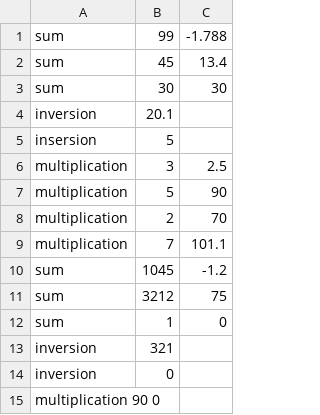
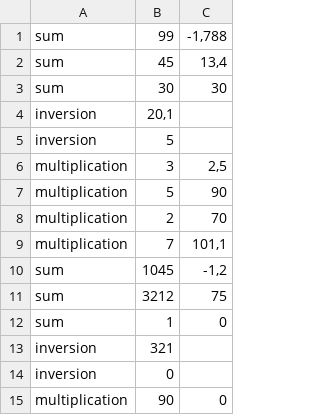
Before and after one commit to Laiserk/Design-Patterns-Labs, a TSV file: AbstractFactory/AbstractFactory/Config/Config.tsv, drawn as a sheet.

Commit message:
Config changed for double.Parse to work

```diff
--- a/AbstractFactory/AbstractFactory/Config/Config.tsv
+++ b/AbstractFactory/AbstractFactory/Config/Config.tsv
@@ -1,11 +1,11 @@
-sum	99	-1.788
-sum	45	13.4
+sum	99	-1,788
+sum	45	13,4
 sum	30	30
-inversion	20.1
-insersion	5
-multiplication	3	2.5
+inversion	20,1
+inversion	5
+multiplication	3	2,5
 multiplication	5	90
 multiplication	2	70
-multiplication	7	101.1
-sum	1045	-1.2
+multiplication	7	101,1
+sum	1045	-1,2
 sum	3212	75
@@ -14,2 +14,2 @@ inversion	321
 inversion	0
-multiplication 90 0
+multiplication	90	0
```
